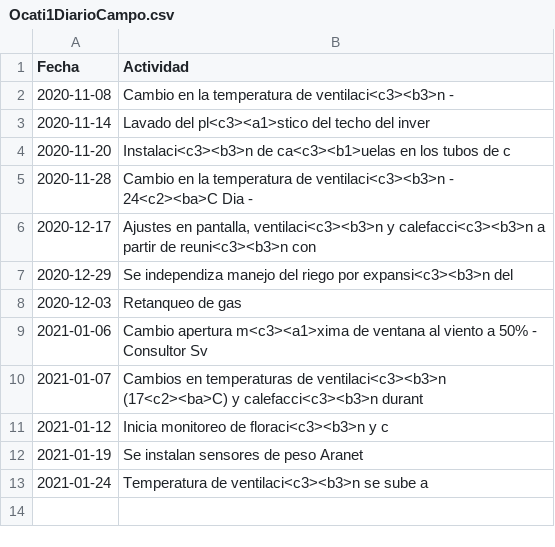
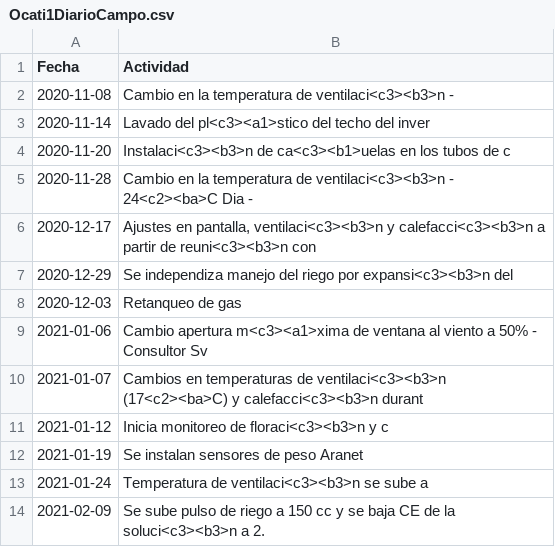
Before and after one commit to crbojaca/CBios, a CSV file: Ocati1DiarioCampo.csv, drawn as a sheet.

```diff
--- a/Ocati1DiarioCampo.csv
+++ b/Ocati1DiarioCampo.csv
@@ -13 +13,2 @@ Fecha	Actividad
 2021-01-24	Temperatura de ventilaci<c3><b3>n se sube a
+2021-02-09	Se sube pulso de riego a 150 cc y se baja CE de la soluci<c3><b3>n a 2.
```
Also changed, not shown: CBiosControlHidroponia.csv, Ocati1ConsumoGas.csv.
